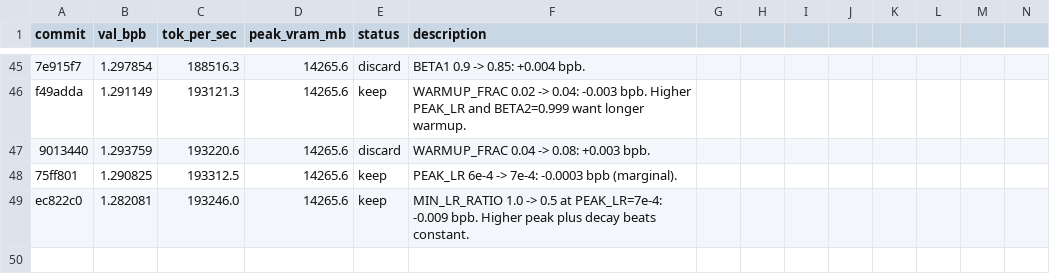
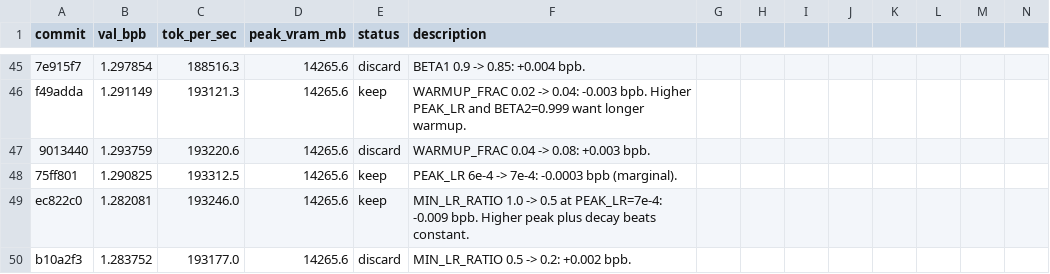
Before and after one commit to rbownes/Gpt-repro-, a TSV file: autoresearch/results.tsv, drawn as a sheet; only a part is shown, gaps mark what is left out; rows hold the shown columns only; the diff names each change by its address in the sheet, - before the commit and + after, or states it on an @@ line.

Commit message:
results: discard MIN_LR_RATIO 0.2 (+0.002)

```diff
--- a/autoresearch/results.tsv
+++ b/autoresearch/results.tsv
+row 50: b10a2f3 | 1.283752 | 193177.0 | 14265.6 | discard | MIN_LR_RATIO 0.5 -> 0.2: +0.002 bpb.
```
